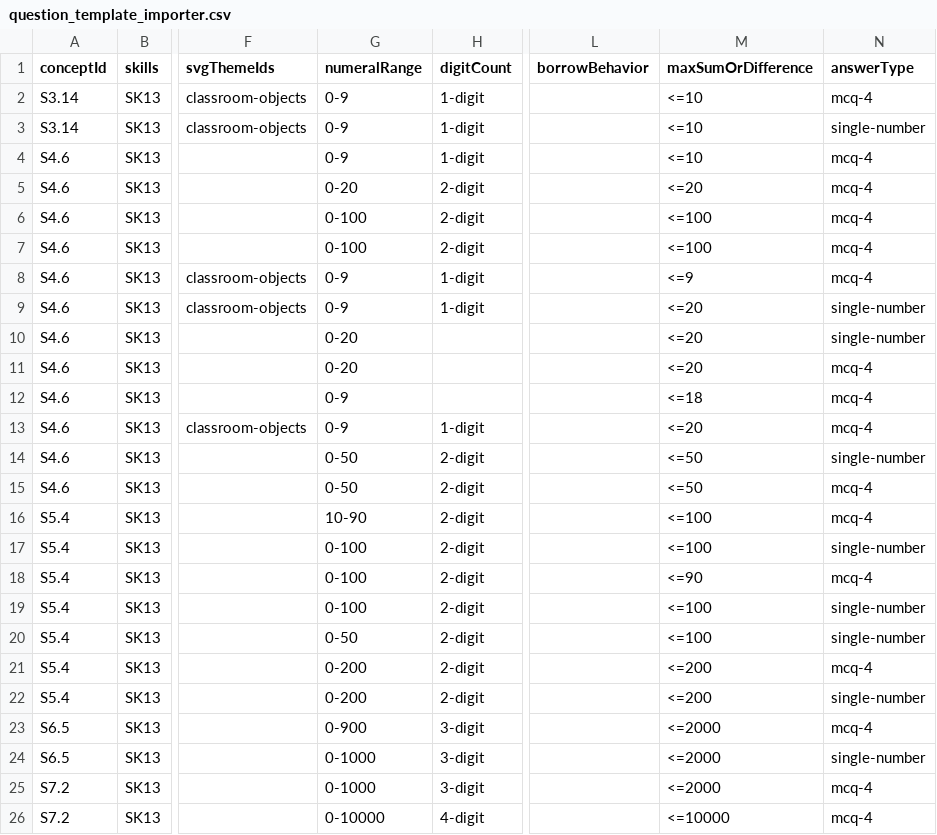
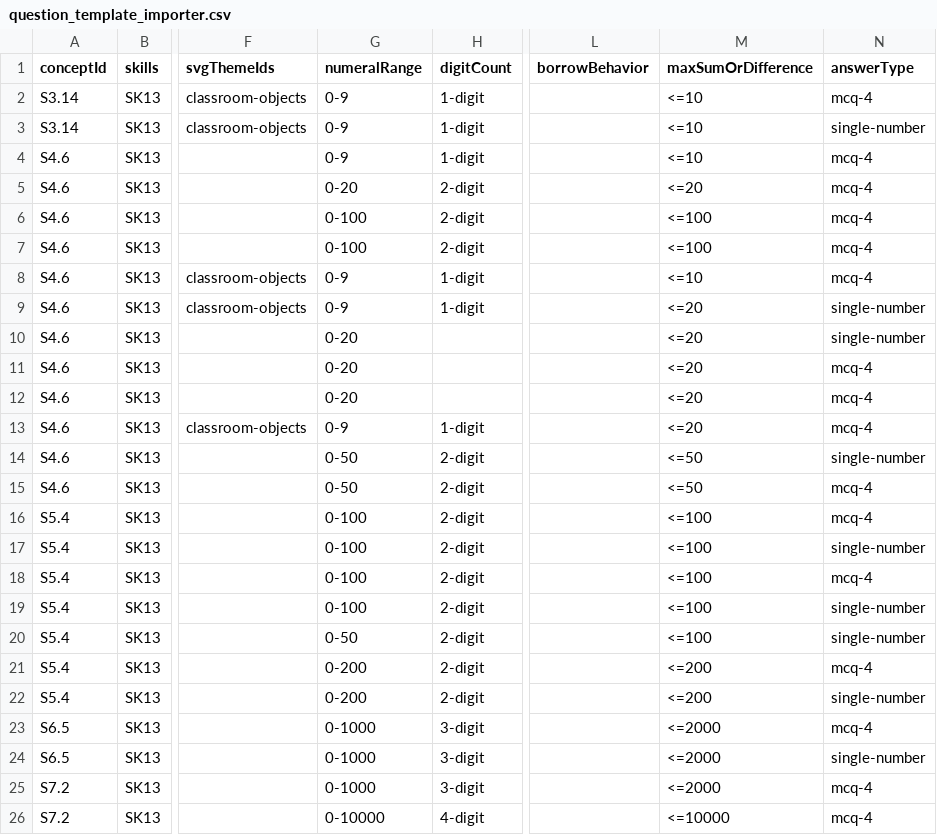
Before and after one commit to vicharanashala/fln, a CSV file: backend/src/data/question_template_importer.csv, drawn as a sheet; only a part is shown, gaps mark what is left out; the diff names each change by its address in the sheet, - before the commit and + after, or states it on an @@ line.

Commit message:
fix: use allowed numeral range and sum values in SK13 templates (#478)

```diff
--- a/backend/src/data/question_template_importer.csv
+++ b/backend/src/data/question_template_importer.csv
-M8 (maxSumOrDifference): <=9
+M8 (maxSumOrDifference): <=10
-G12 (numeralRange): 0-9
+G12 (numeralRange): 0-20
-M12 (maxSumOrDifference): <=18
+M12 (maxSumOrDifference): <=20
-G16 (numeralRange): 10-90
+G16 (numeralRange): 0-100
-M18 (maxSumOrDifference): <=90
+M18 (maxSumOrDifference): <=100
-G23 (numeralRange): 0-900
+G23 (numeralRange): 0-1000
```
